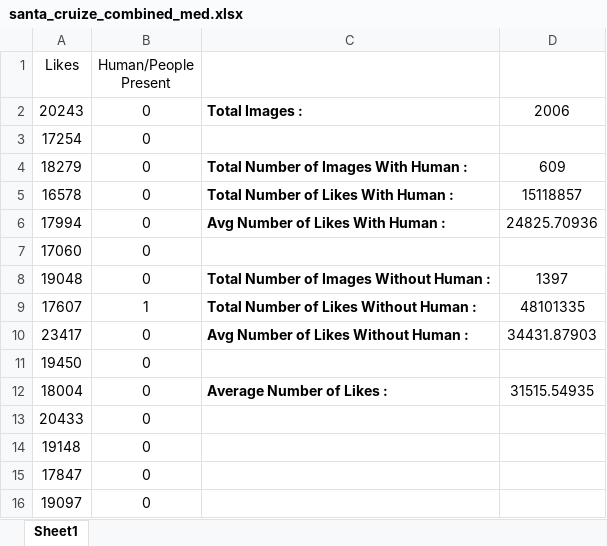
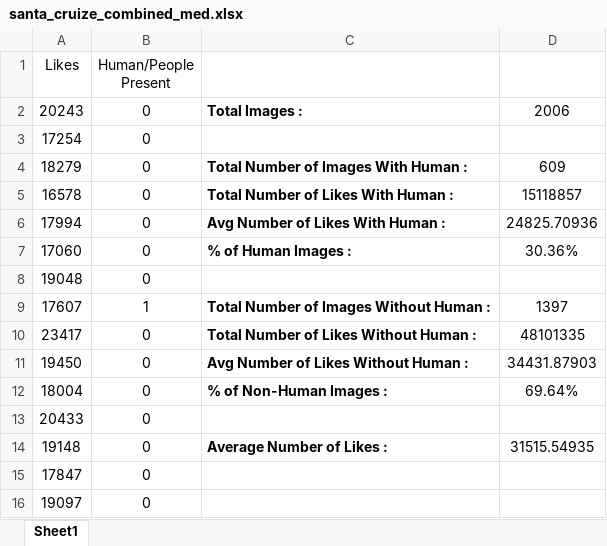
Before and after one commit to wertykid/IS434-GRP8, an Excel workbook: Jia Wei & Zoe/santa_cruize_combined_med.xlsx, sheet Sheet1, drawn as a sheet; only a part is shown; values as stored, in another font and other column widths than the file's, no borders; the diff names each change by its address in the sheet, - before the commit and + after, or states it on an @@ line.

```diff
--- a/Jia Wei & Zoe/santa_cruize_combined_med.xlsx (sheet Sheet1)
+++ b/Jia Wei & Zoe/santa_cruize_combined_med.xlsx (sheet Sheet1)
-C7: (empty)
+C7: % of Human Images :
-D7: (empty)
+D7: 30.36%
-C8: Total Number of Images Without Human :
+C8: (empty)
-D8: 1397
+D8: (empty)
-C9: Total Number of Likes Without Human :
+C9: Total Number of Images Without Human :
-D9: 48101335
+D9: 1397
-C10: Avg Number of Likes Without Human :
+C10: Total Number of Likes Without Human :
-D10: 34431.87903
+D10: 48101335
-C11: (empty)
+C11: Avg Number of Likes Without Human :
-D11: (empty)
+D11: 34431.87903
-C12: Average Number of Likes :
+C12: % of Non-Human Images :
-D12: 31515.54935
+D12: 69.64%
-C14: (empty)
+C14: Average Number of Likes :
-D14: (empty)
+D14: 31515.54935
```
Also changed, not shown: Jia Wei & Zoe/reevolutionsg_below_med_likes_combined.xlsx, Jia Wei & Zoe/reevolutionsg_med_likes_combined.xlsx, 5 other files.
